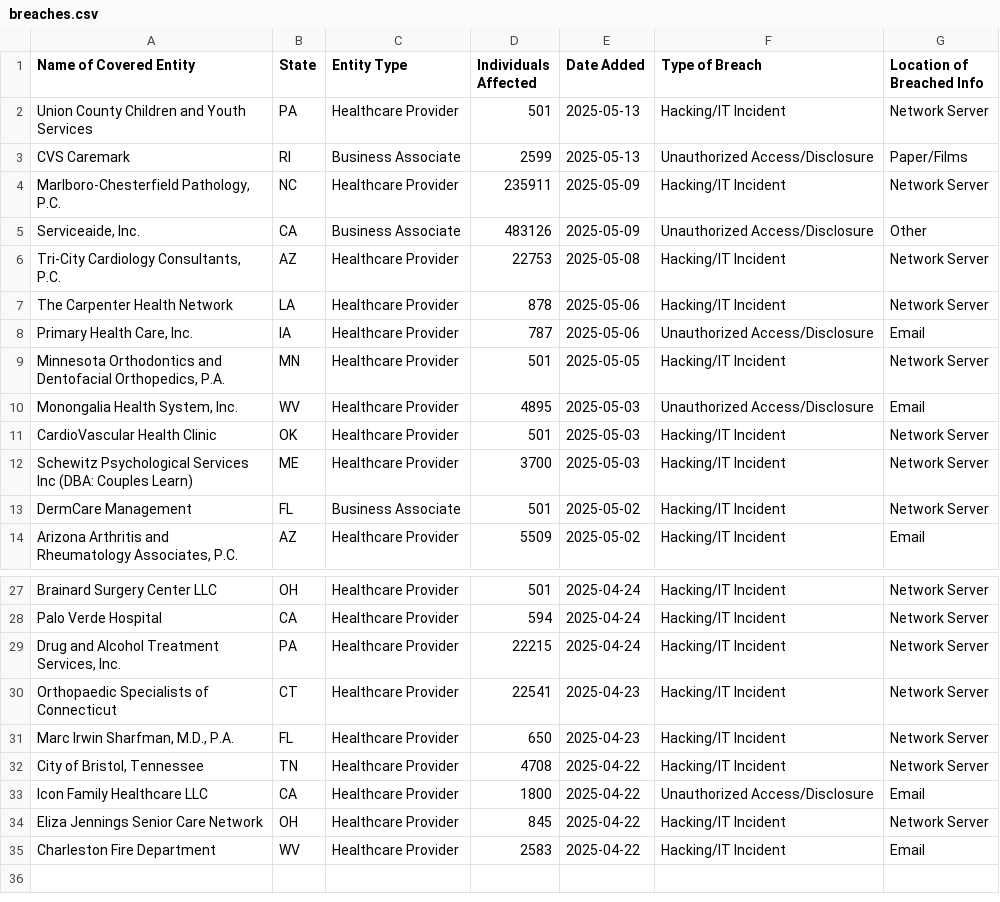
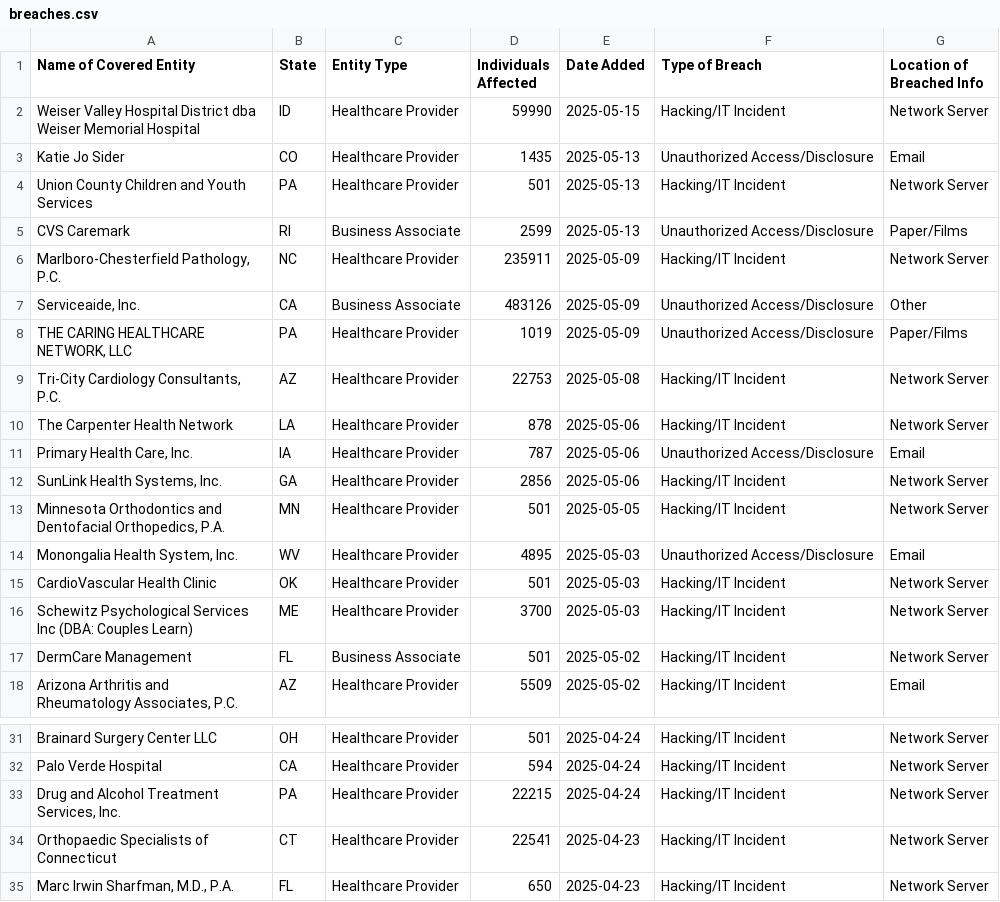
Before and after one commit to onalos/onalos.github.io, a CSV file: breaches.csv, drawn as a sheet; only a part is shown, gaps mark what is left out.

```diff
--- a/breaches.csv
+++ b/breaches.csv
@@ -1,2 +1,4 @@
 Name of Covered Entity,State,Entity Type,Individuals Affected,Date Added,Type of Breach,Location of Breached Info
+Weiser Valley Hospital District dba Weiser Memorial Hospital,ID,Healthcare Provider,59990,2025-05-15,Hacking/IT Incident,Network Server
+Katie Jo Sider,CO,Healthcare Provider,1435,2025-05-13,Unauthorized Access/Disclosure,Email
 Union County Children and Youth Services,PA,Healthcare Provider,501,2025-05-13,Hacking/IT Incident,Network Server
@@ -5,2 +7,3 @@ CVS Caremark,RI,Business Associate,2599,2025-05-13,Unauthorized Access/Disclosur
 "Serviceaide, Inc.",CA,Business Associate,483126,2025-05-09,Unauthorized Access/Disclosure,Other
+"THE CARING HEALTHCARE NETWORK, LLC",PA,Healthcare Provider,1019,2025-05-09,Unauthorized Access/Disclosure,Paper/Films
 "Tri-City Cardiology Consultants, P.C.",AZ,Healthcare Provider,22753,2025-05-08,Hacking/IT Incident,Network Server
@@ -8,2 +11,3 @@ The Carpenter Health Network,LA,Healthcare Provider,878,2025-05-06,Hacking/IT In
 "Primary Health Care, Inc.",IA,Healthcare Provider,787,2025-05-06,Unauthorized Access/Disclosure,Email
+"SunLink Health Systems, Inc.",GA,Healthcare Provider,2856,2025-05-06,Hacking/IT Incident,Network Server
 "Minnesota Orthodontics and Dentofacial Orthopedics, P.A.",MN,Healthcare Provider,501,2025-05-05,Hacking/IT Incident,Network Server
@@ -31,5 +35 @@ Orthopaedic Specialists of Connecticut,CT,Healthcare Provider,22541,2025-04-23,H
 "Marc Irwin Sharfman, M.D., P.A.",FL,Healthcare Provider,650,2025-04-23,Hacking/IT Incident,Network Server
-"City of Bristol, Tennessee",TN,Healthcare Provider,4708,2025-04-22,Hacking/IT Incident,Network Server
-Icon Family Healthcare LLC,CA,Healthcare Provider,1800,2025-04-22,Unauthorized Access/Disclosure,Email
-Eliza Jennings Senior Care Network,OH,Healthcare Provider,845,2025-04-22,Hacking/IT Incident,Network Server
-Charleston Fire Department,WV,Healthcare Provider,2583,2025-04-22,Hacking/IT Incident,Email
```
Also changed, not shown: 3 other files.
